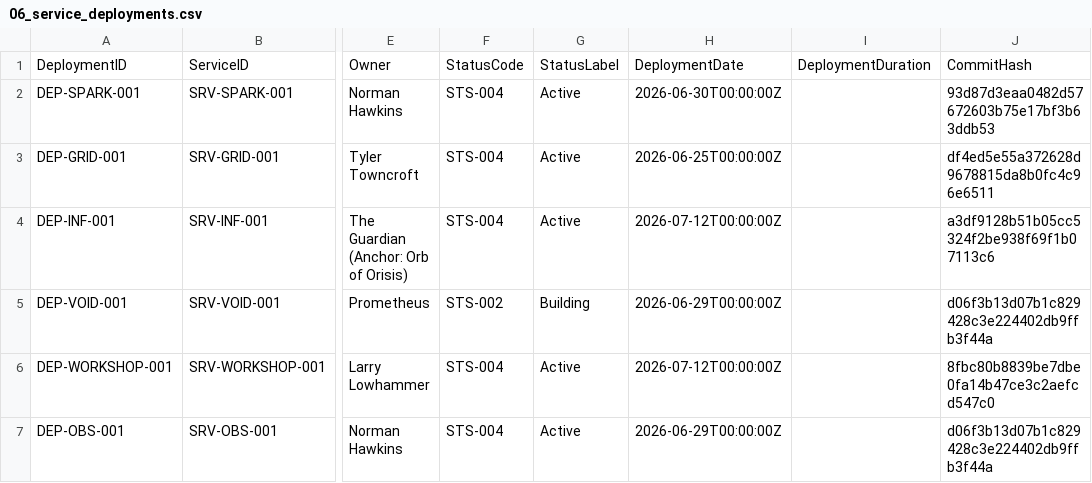
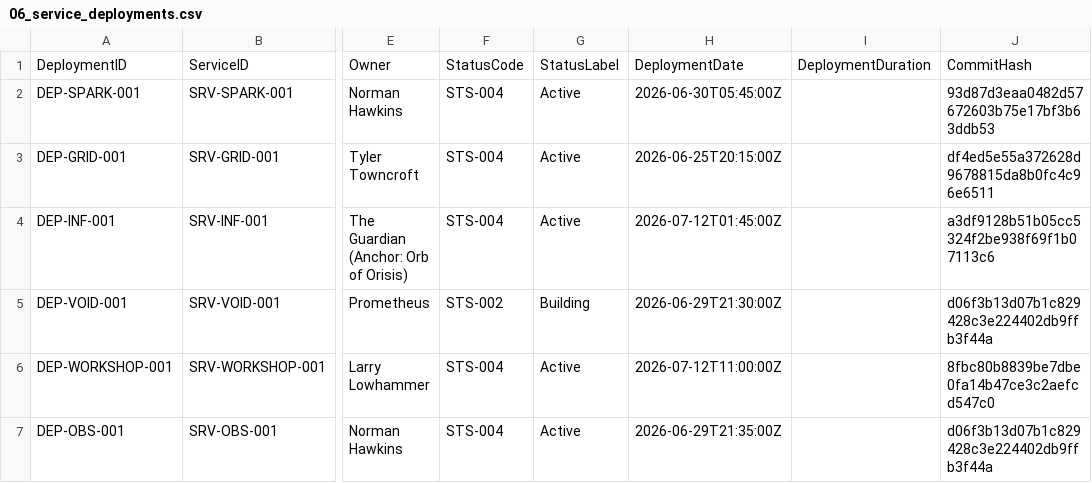
Before and after one commit to Trancendos/Tranc3, a CSV file: docs/architecture/ea-workbook/06_service_deployments.csv, drawn as a sheet; only a part is shown, gaps mark what is left out; the diff names each change by its address in the sheet, - before the commit and + after, or states it on an @@ line.

```diff
--- a/docs/architecture/ea-workbook/06_service_deployments.csv
+++ b/docs/architecture/ea-workbook/06_service_deployments.csv
-H2: 2026-06-30T00:00:00Z
+H2: 2026-06-30T05:45:00Z
-H3: 2026-06-25T00:00:00Z
+H3: 2026-06-25T20:15:00Z
-H4: 2026-07-12T00:00:00Z
+H4: 2026-07-12T01:45:00Z
-H5: 2026-06-29T00:00:00Z
+H5: 2026-06-29T21:30:00Z
-H6: 2026-07-12T00:00:00Z
+H6: 2026-07-12T11:00:00Z
-H7: 2026-06-29T00:00:00Z
+H7: 2026-06-29T21:35:00Z
```
